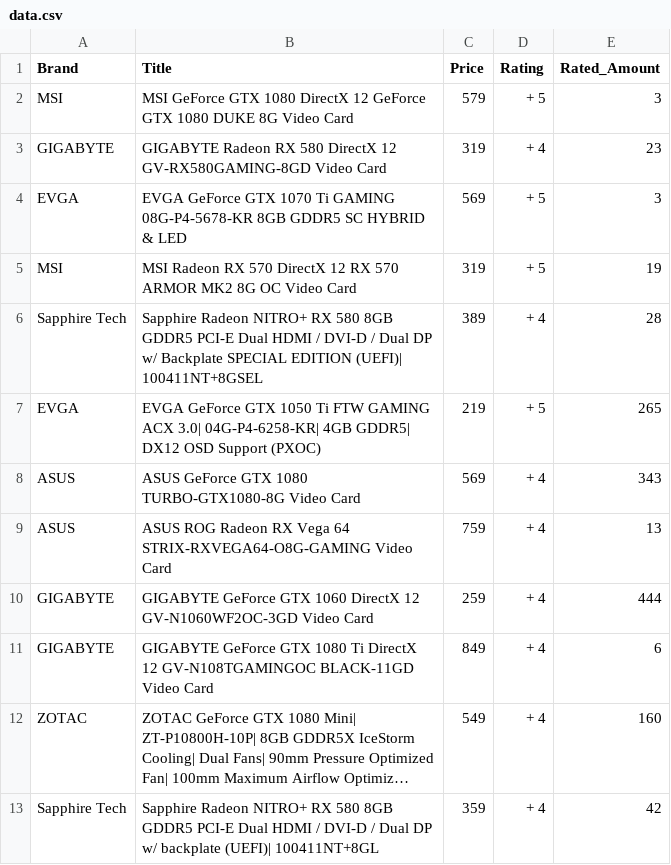
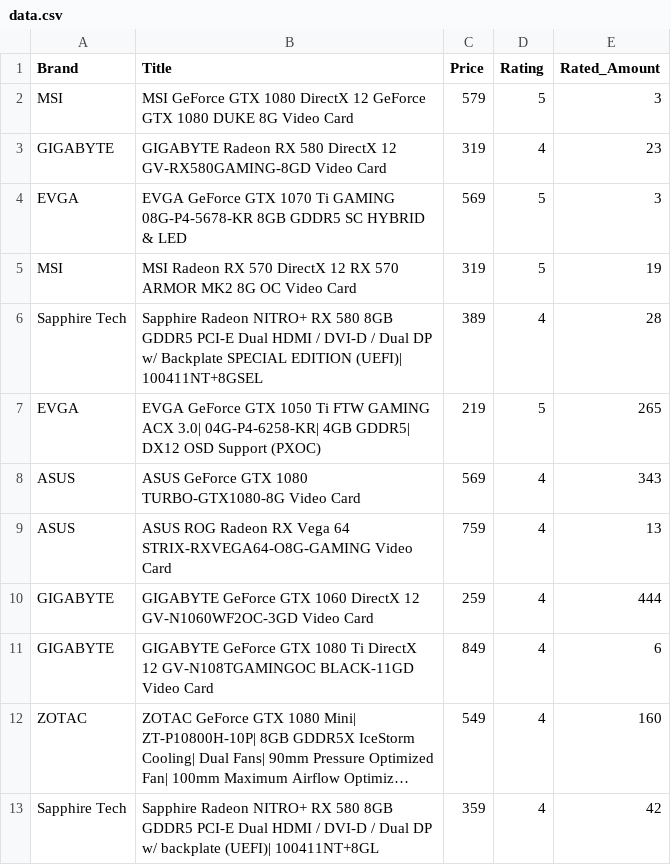
Before and after one commit to tajimiitju/python_course, a CSV file: long_class7/data.csv, drawn as a sheet; long unchanged cells end in …; the diff names each change by its address in the sheet, - before the commit and + after, or states it on an @@ line.

```diff
--- a/long_class7/data.csv
+++ b/long_class7/data.csv
-D2 (Rating): + 5
+D2 (Rating): 5
-D3 (Rating): + 4
+D3 (Rating): 4
-D4:D5 (Rating): + 5
+D4:D5 (Rating): 5
-D6 (Rating): + 4
+D6 (Rating): 4
-D7 (Rating): + 5
+D7 (Rating): 5
-D8:D13 (Rating): + 4
+D8:D13 (Rating): 4
```
Also changed, not shown: 8 other files.
